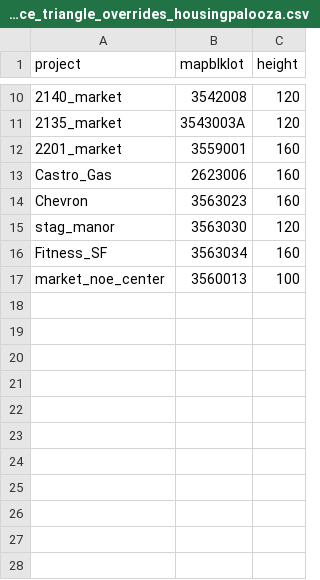
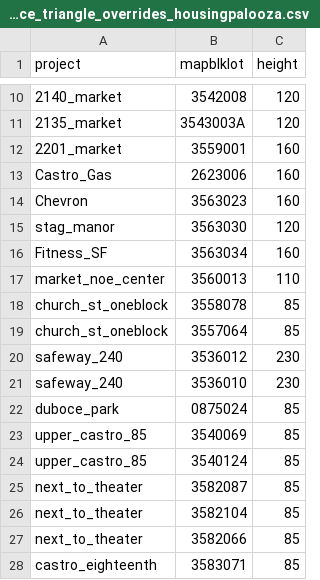
Before and after one commit to emunsing/cityscaper, a CSV file: data/input_scenarios/duboce_triangle_overrides_housingpalooza.csv, drawn as a sheet; only a part is shown, gaps mark what is left out.

Commit message:
Update overrides

```diff
--- a/data/input_scenarios/duboce_triangle_overrides_housingpalooza.csv
+++ b/data/input_scenarios/duboce_triangle_overrides_housingpalooza.csv
@@ -16,2 +16,13 @@ stag_manor,3563030,120
 Fitness_SF,3563034,160
-market_noe_center,3560013,100
+market_noe_center,3560013,110
+church_st_oneblock,3558078,85
+church_st_oneblock,3557064,85
+safeway_240,3536012,230
+safeway_240,3536010,230
+duboce_park,0875024,85
+upper_castro_85,3540069,85
+upper_castro_85,3540124,85
+next_to_theater,3582087,85
+next_to_theater,3582104,85
+next_to_theater,3582066,85
+castro_eighteenth,3583071,85
```
Also changed, not shown: data/input_scenarios/exclude_lots_from_development.csv, 1 other file.
